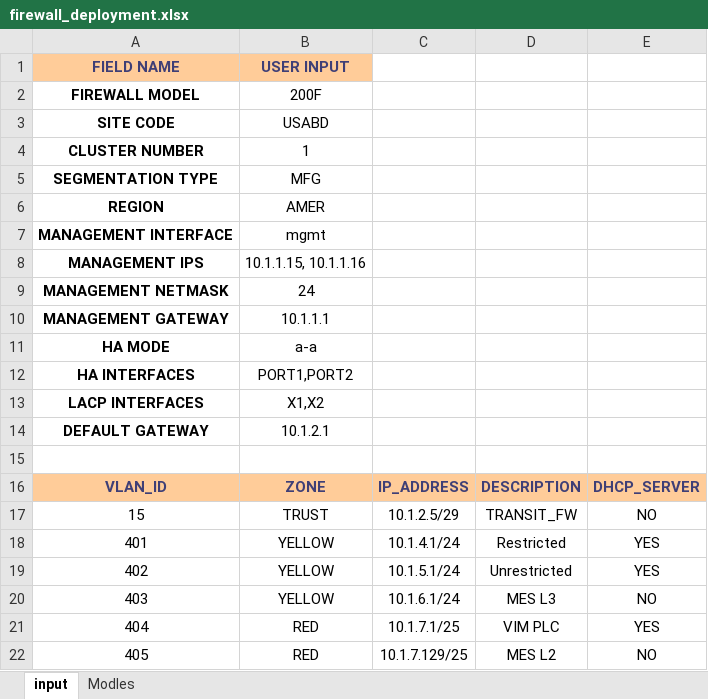
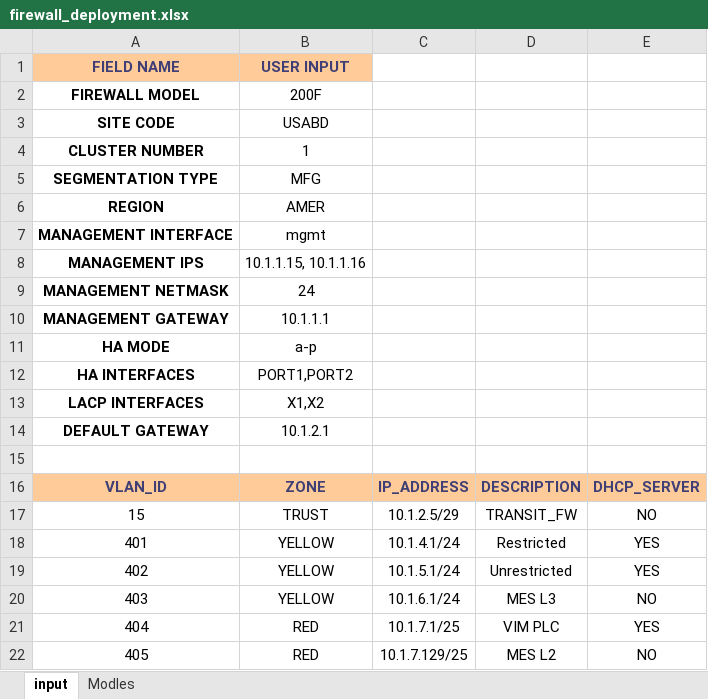
Before and after one commit to architdes/netops_v01, an Excel workbook: templates/workbook/firewall_deployment.xlsx, sheet input, drawn as a sheet; values as stored, in another font and other column widths than the file's, no borders; the diff names each change by its address in the sheet, - before the commit and + after, or states it on an @@ line.

Commit message:
updated new_deploy.py
added hostname, added ha interfaces, added tacacs key

```diff
--- a/templates/workbook/firewall_deployment.xlsx (sheet input)
+++ b/templates/workbook/firewall_deployment.xlsx (sheet input)
-B11: a-a
+B11: a-p
```
Also changed, not shown: 5 other files.
